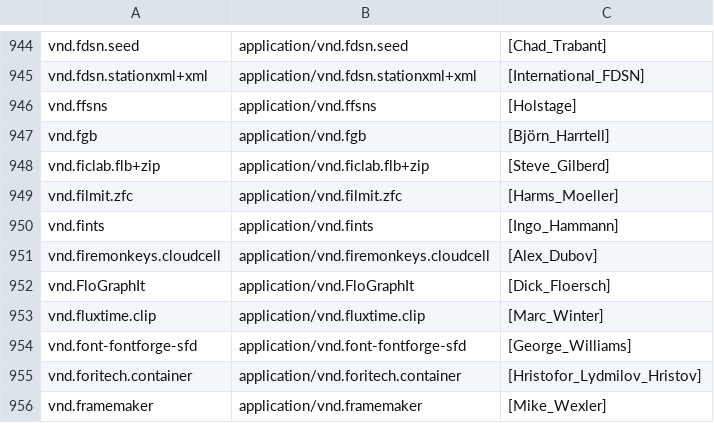
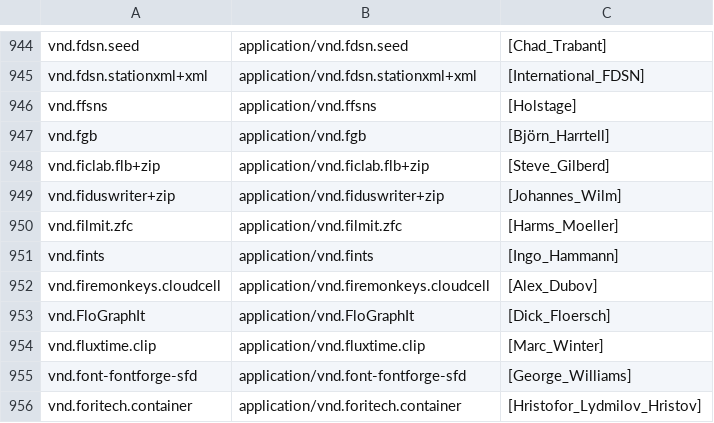
Before and after one commit to media-types/media-types, a CSV file: iana/application.csv, drawn as a sheet; only a part is shown, gaps mark what is left out; the shorter side is filled out with more unchanged rows; the diff names each change by its address in the sheet, - before the commit and + after, or states it on an @@ line.

Commit message:
iana: add application/vnd.fiduswriter+zip

```diff
--- a/iana/application.csv
+++ b/iana/application.csv
+row 949: vnd.fiduswriter+zip | application/vnd.fiduswriter+zip | [Johannes_Wilm]
```
Also changed, not shown: 2 other files.
